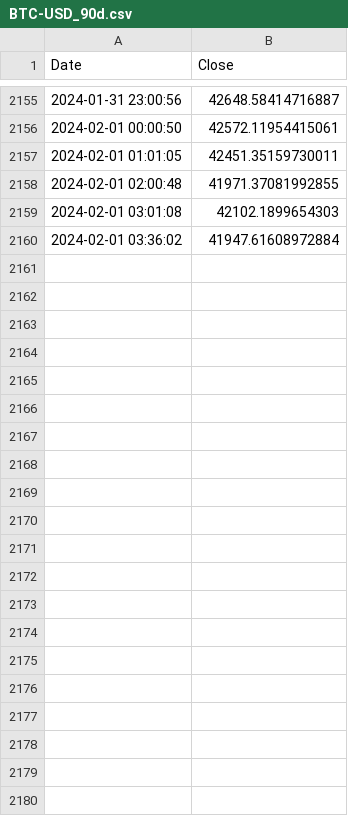
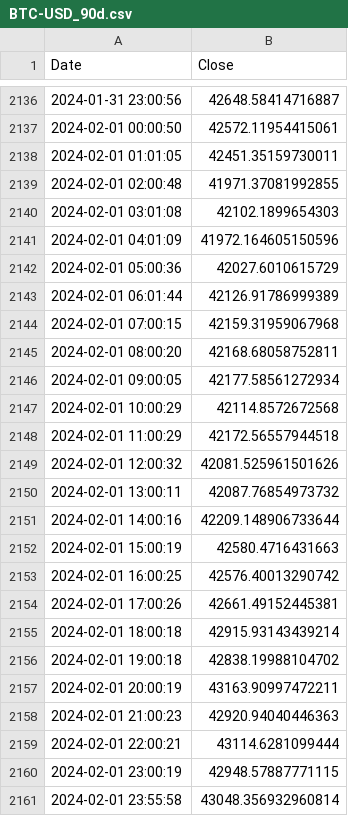
Before and after one commit to LSP20xx/wallet-backend, a CSV file: data/BTC-USD_90d.csv, drawn as a sheet; only a part is shown, gaps mark what is left out; the diff covers the shown part only.

```diff
--- a/data/BTC-USD_90d.csv
+++ b/data/BTC-USD_90d.csv
@@ -2159,2 +2140,22 @@ Date,Close
 2024-02-01 03:01:08,42102.1899654303
-2024-02-01 03:36:02,41947.61608972884
+2024-02-01 04:01:09,41972.164605150596
+2024-02-01 05:00:36,42027.6010615729
+2024-02-01 06:01:44,42126.91786999389
+2024-02-01 07:00:15,42159.31959067968
+2024-02-01 08:00:20,42168.68058752811
+2024-02-01 09:00:05,42177.58561272934
+2024-02-01 10:00:29,42114.8572672568
+2024-02-01 11:00:29,42172.56557944518
+2024-02-01 12:00:32,42081.525961501626
+2024-02-01 13:00:11,42087.76854973732
+2024-02-01 14:00:16,42209.148906733644
+2024-02-01 15:00:19,42580.4716431663
+2024-02-01 16:00:25,42576.40013290742
+2024-02-01 17:00:26,42661.49152445381
+2024-02-01 18:00:18,42915.93143439214
+2024-02-01 19:00:18,42838.19988104702
+2024-02-01 20:00:19,43163.90997472211
+2024-02-01 21:00:23,42920.94040446363
+2024-02-01 22:00:21,43114.6281099444
+2024-02-01 23:00:19,42948.57887771115
+2024-02-01 23:55:58,43048.356932960814
```
Also changed, not shown: 19 removed rows elsewhere in this file, data/BTC-USD_1d.csv, data/BTC-USD_ALL.csv, 12 other files.
